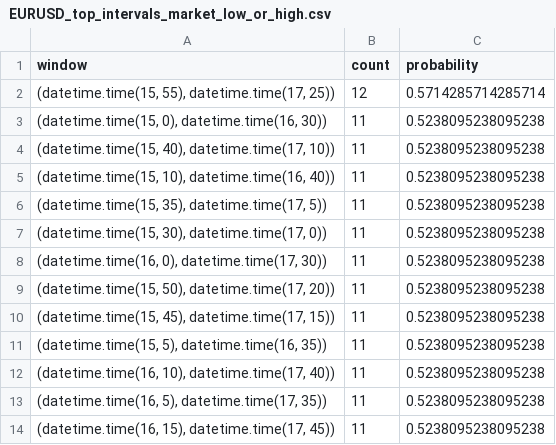
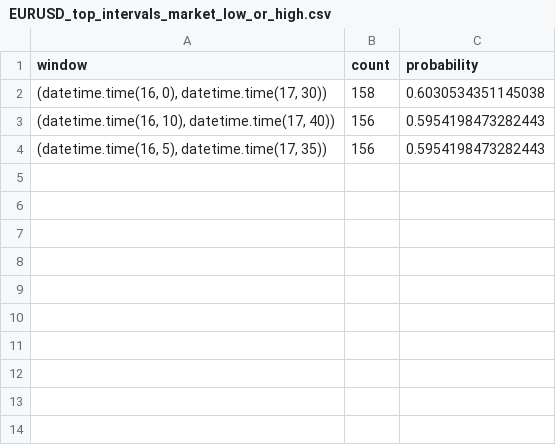
Before and after one commit to rvanhezel/optimal_fx_windows, a CSV file: output/EURUSD_top_intervals_market_low_or_high.csv, drawn as a sheet.

```diff
--- a/output/EURUSD_top_intervals_market_low_or_high.csv
+++ b/output/EURUSD_top_intervals_market_low_or_high.csv
@@ -1,14 +1,4 @@
 window,count,probability
-"(datetime.time(15, 55), datetime.time(17, 25))",12,0.5714285714285714
-"(datetime.time(15, 0), datetime.time(16, 30))",11,0.5238095238095238
-"(datetime.time(15, 40), datetime.time(17, 10))",11,0.5238095238095238
-"(datetime.time(15, 10), datetime.time(16, 40))",11,0.5238095238095238
-"(datetime.time(15, 35), datetime.time(17, 5))",11,0.5238095238095238
-"(datetime.time(15, 30), datetime.time(17, 0))",11,0.5238095238095238
-"(datetime.time(16, 0), datetime.time(17, 30))",11,0.5238095238095238
-"(datetime.time(15, 50), datetime.time(17, 20))",11,0.5238095238095238
-"(datetime.time(15, 45), datetime.time(17, 15))",11,0.5238095238095238
-"(datetime.time(15, 5), datetime.time(16, 35))",11,0.5238095238095238
-"(datetime.time(16, 10), datetime.time(17, 40))",11,0.5238095238095238
-"(datetime.time(16, 5), datetime.time(17, 35))",11,0.5238095238095238
-"(datetime.time(16, 15), datetime.time(17, 45))",11,0.5238095238095238
+"(datetime.time(16, 0), datetime.time(17, 30))",158,0.6030534351145038
+"(datetime.time(16, 10), datetime.time(17, 40))",156,0.5954198473282443
+"(datetime.time(16, 5), datetime.time(17, 35))",156,0.5954198473282443
```
Also changed, not shown: output/EURUSD_market_high_counter.csv, output/EURUSD_market_low_counter.csv, 9 other files.
